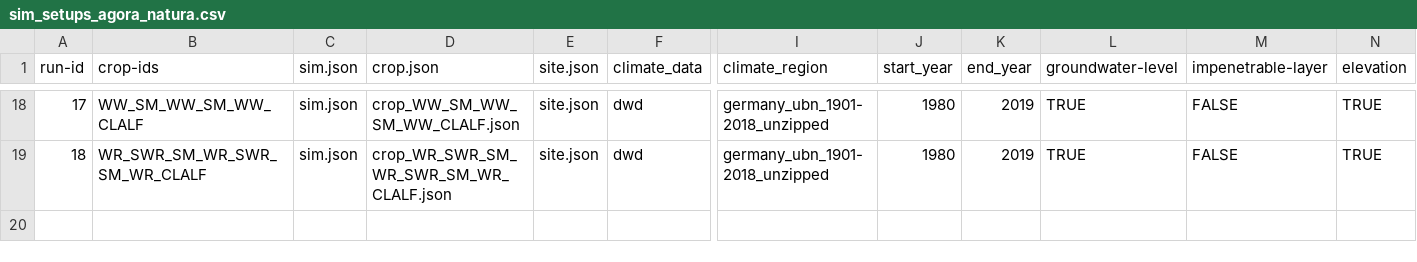
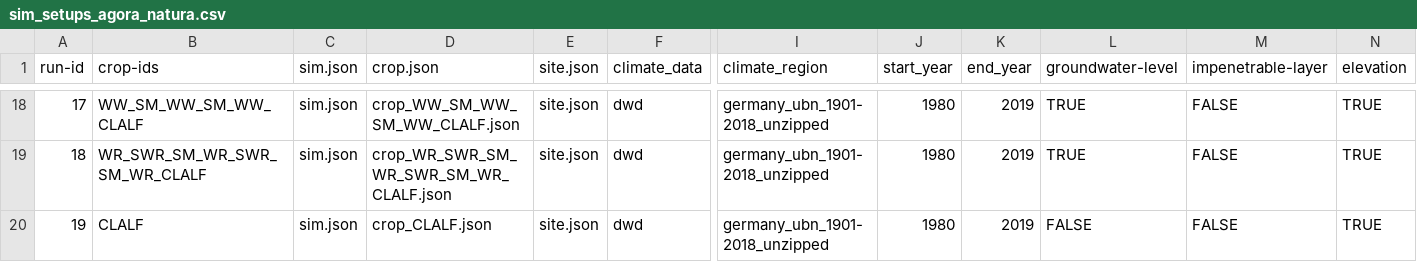
Before and after one commit to zalf-rpm/agora_natura, a CSV file: monica-data/data/projects/monica-germany/sim_setups_agora_natura.csv, drawn as a sheet; only a part is shown, gaps mark what is left out; rows hold the shown columns only; the diff names each change by its address in the sheet, - before the commit and + after, or states it on an @@ line.

Commit message:
Update sim_setups_agora_natura.csv

```diff
--- a/monica-data/data/projects/monica-germany/sim_setups_agora_natura.csv
+++ b/monica-data/data/projects/monica-germany/sim_setups_agora_natura.csv
+row 20: 19 | CLALF | sim.json | crop_CLALF.json | site.json | dwd | germany_ubn_1901-2018_unzipped | 1980 | 2019 | FALSE | FALSE | TRUE
```
